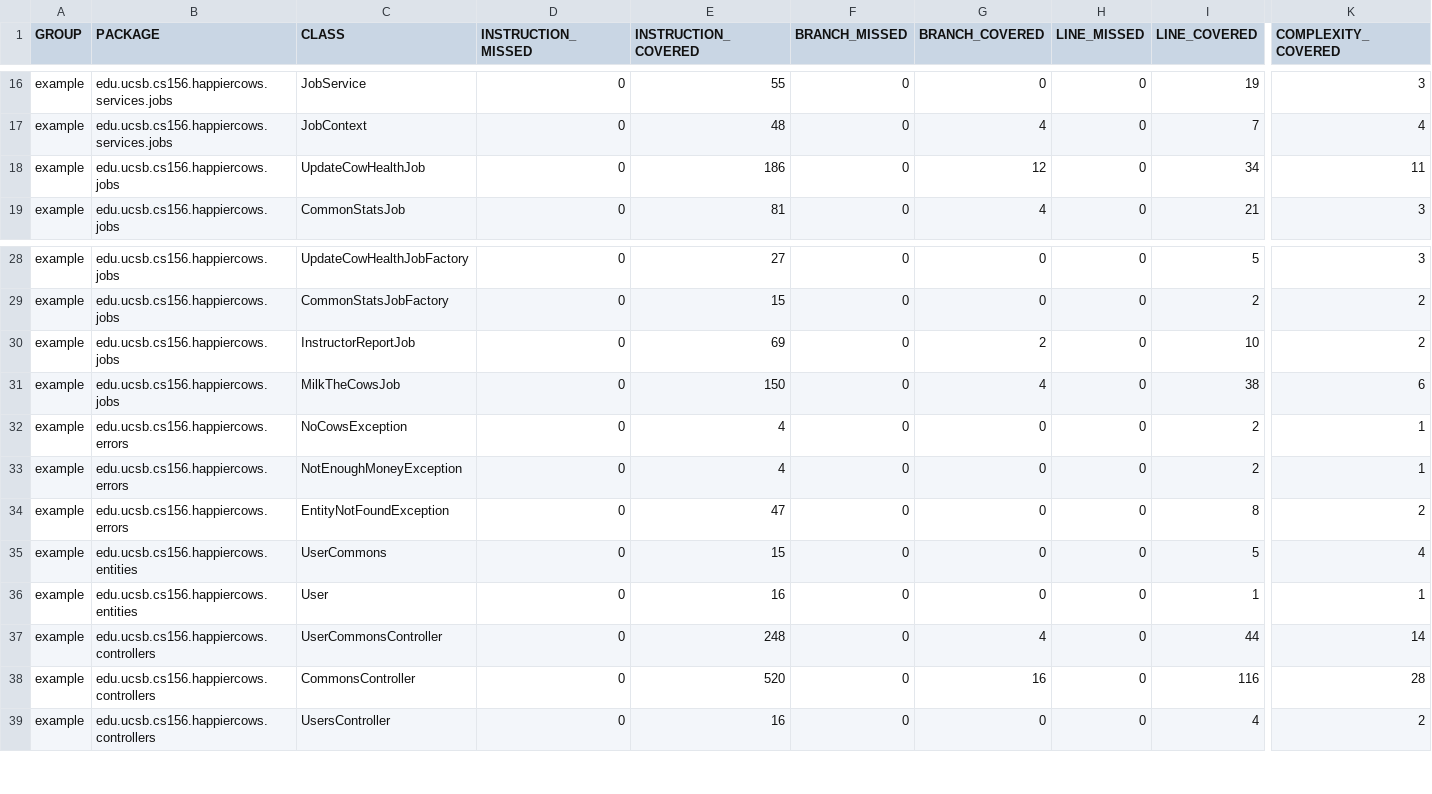
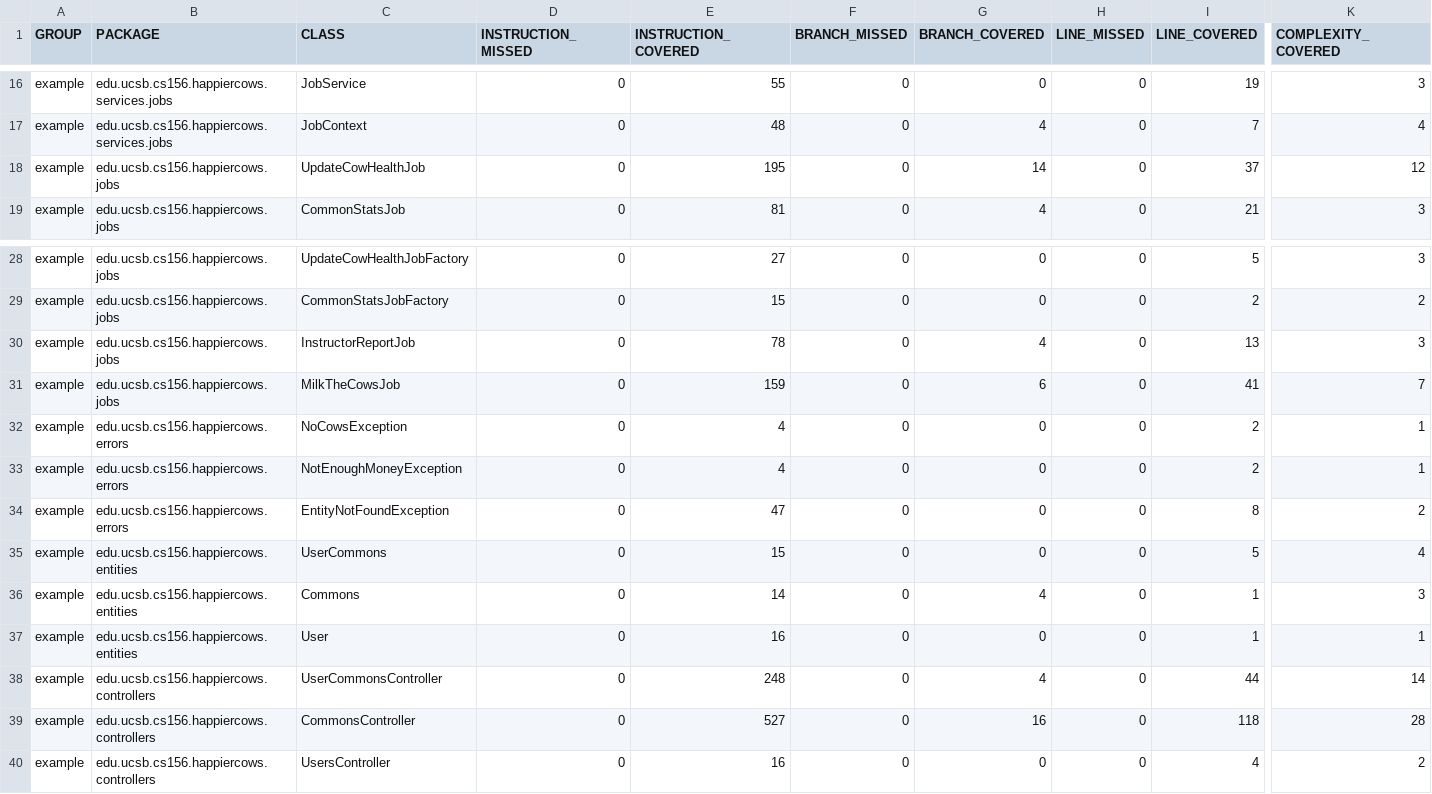
Before and after one commit to ucsb-cs156-m23/proj-happycows-m23-10am-2, a CSV file: prs/56/jacoco/jacoco.csv, drawn as a sheet; only a part is shown, gaps mark what is left out; addresses are those after the commit; rows hold the shown columns only; the diff names each change by its address in the sheet, - before the commit and + after, or states it on an @@ line.

Commit message:
Deploying to gh-pages from @ ucsb-cs156-m23/proj-happycows-m23-10am-2@68ce04062cb89b72d2c77153210642c1f5c4a604 🚀

```diff
--- a/prs/56/jacoco/jacoco.csv
+++ b/prs/56/jacoco/jacoco.csv
-E18 (INSTRUCTION_COVERED): 186
+E18 (INSTRUCTION_COVERED): 195
-G18 (BRANCH_COVERED): 12
+G18 (BRANCH_COVERED): 14
-I18 (LINE_COVERED): 34
+I18 (LINE_COVERED): 37
-K18 (COMPLEXITY_COVERED): 11
+K18 (COMPLEXITY_COVERED): 12
-E30 (INSTRUCTION_COVERED): 69
+E30 (INSTRUCTION_COVERED): 78
-G30 (BRANCH_COVERED): 2
+G30 (BRANCH_COVERED): 4
-I30 (LINE_COVERED): 10
+I30 (LINE_COVERED): 13
-K30 (COMPLEXITY_COVERED): 2
+K30 (COMPLEXITY_COVERED): 3
-E31 (INSTRUCTION_COVERED): 150
+E31 (INSTRUCTION_COVERED): 159
-G31 (BRANCH_COVERED): 4
+G31 (BRANCH_COVERED): 6
-I31 (LINE_COVERED): 38
+I31 (LINE_COVERED): 41
-K31 (COMPLEXITY_COVERED): 6
+K31 (COMPLEXITY_COVERED): 7
+row 36: example | edu.ucsb.cs156.happiercows.entities | Commons | 0 | 14 | 0 | 4 | 0 | 1 | 3
-E39 (INSTRUCTION_COVERED): 520
+E39 (INSTRUCTION_COVERED): 527
-I39 (LINE_COVERED): 116
+I39 (LINE_COVERED): 118
```
Also changed, not shown: 19 other files.
